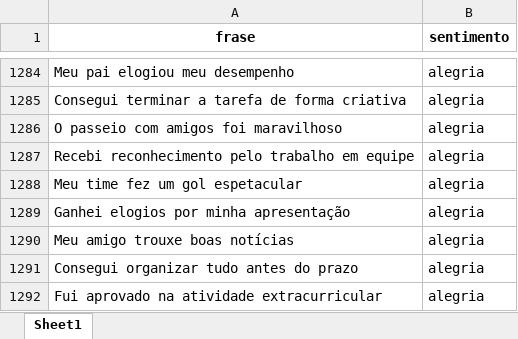
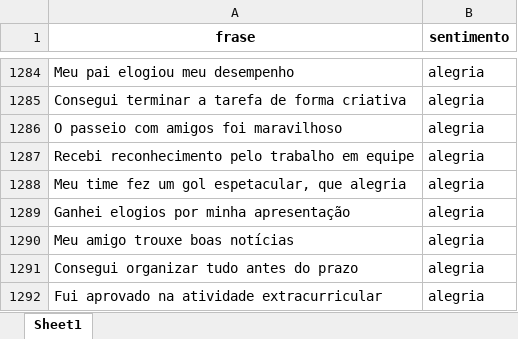
Before and after one commit to rehsanva/Laboratorio-IA, an Excel workbook: sentimentos1.xlsx, sheet Sheet1, drawn as a sheet; only a part is shown, gaps mark what is left out; values as stored, in another font and other column widths than the file's, no borders; the diff covers the shown part only; the diff names each change by its address in the sheet, - before the commit and + after, or states it on an @@ line.

```diff
--- a/sentimentos1.xlsx (sheet Sheet1)
+++ b/sentimentos1.xlsx (sheet Sheet1)
-A1288 (frase): Meu time fez um gol espetacular
+A1288 (frase): Meu time fez um gol espetacular, que alegria
```
Also changed, not shown: 200 added rows elsewhere in this sheet.
